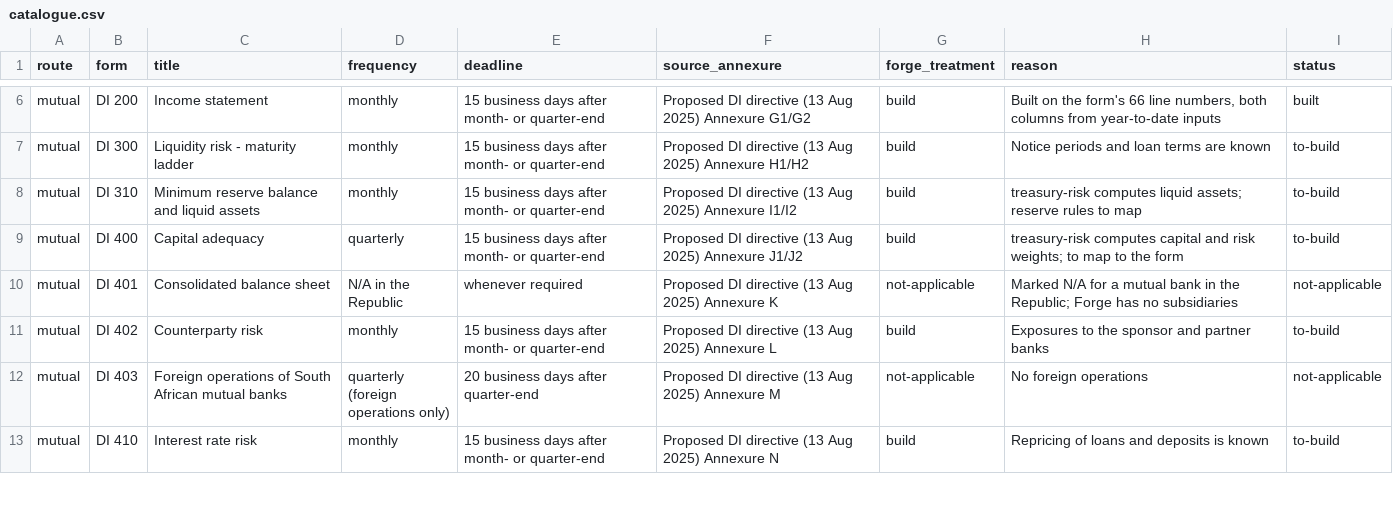
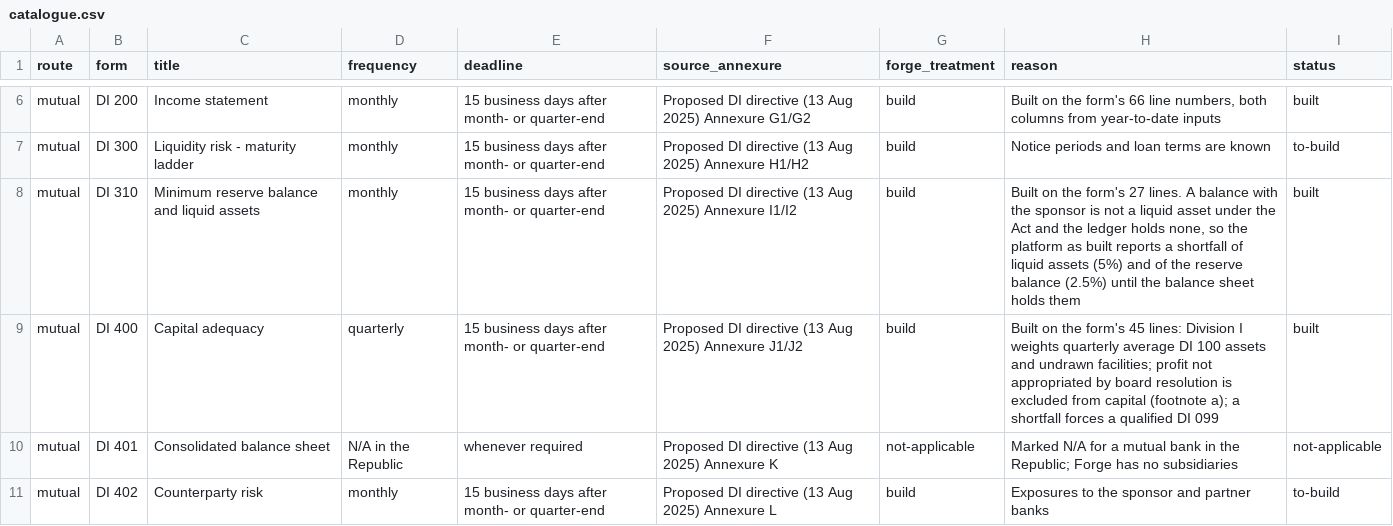
Before and after one commit to KHAYAAI/FORGE-MUTUAL, a CSV file: docs/regulatory/returns/catalogue.csv, drawn as a sheet; only a part is shown, gaps mark what is left out; the shorter side is filled out with more unchanged rows.

```diff
--- a/docs/regulatory/returns/catalogue.csv
+++ b/docs/regulatory/returns/catalogue.csv
@@ -7,4 +7,4 @@ mutual,DI 200,Income statement,monthly,15 business days after month- or quarter-
 mutual,DI 300,Liquidity risk - maturity ladder,monthly,15 business days after month- or quarter-end,Proposed DI directive (13 Aug 2025) Annexure H1/H2,build,Notice periods and loan terms are known,to-build
-mutual,DI 310,Minimum reserve balance and liquid assets,monthly,15 business days after month- or quarter-end,Proposed DI directive (13 Aug 2025) Annexure I1/I2,build,treasury-risk computes liquid assets; reserve rules to map,to-build
-mutual,DI 400,Capital adequacy,quarterly,15 business days after month- or quarter-end,Proposed DI directive (13 Aug 2025) Annexure J1/J2,build,treasury-risk computes capital and risk weights; to map to the form,to-build
+mutual,DI 310,Minimum reserve balance and liquid assets,monthly,15 business days after month- or quarter-end,Proposed DI directive (13 Aug 2025) Annexure I1/I2,build,"Built on the form's 27 lines. A balance with the sponsor is not a liquid asset under the Act and the ledger holds none, so the platform as built reports a shortfall of liquid assets (5%) and of the reserve balance (2.5%) until the balance sheet holds them",built
+mutual,DI 400,Capital adequacy,quarterly,15 business days after month- or quarter-end,Proposed DI directive (13 Aug 2025) Annexure J1/J2,build,Built on the form's 45 lines: Division I weights quarterly average DI 100 assets and undrawn facilities; profit not appropriated by board resolution is excluded from capital (footnote a); a shortfall forces a qualified DI 099,built
 mutual,DI 401,Consolidated balance sheet,N/A in the Republic,whenever required,Proposed DI directive (13 Aug 2025) Annexure K,not-applicable,Marked N/A for a mutual bank in the Republic; Forge has no subsidiaries,not-applicable
```
Also changed, not shown: docs/regulatory/register.csv, 10 other files.
